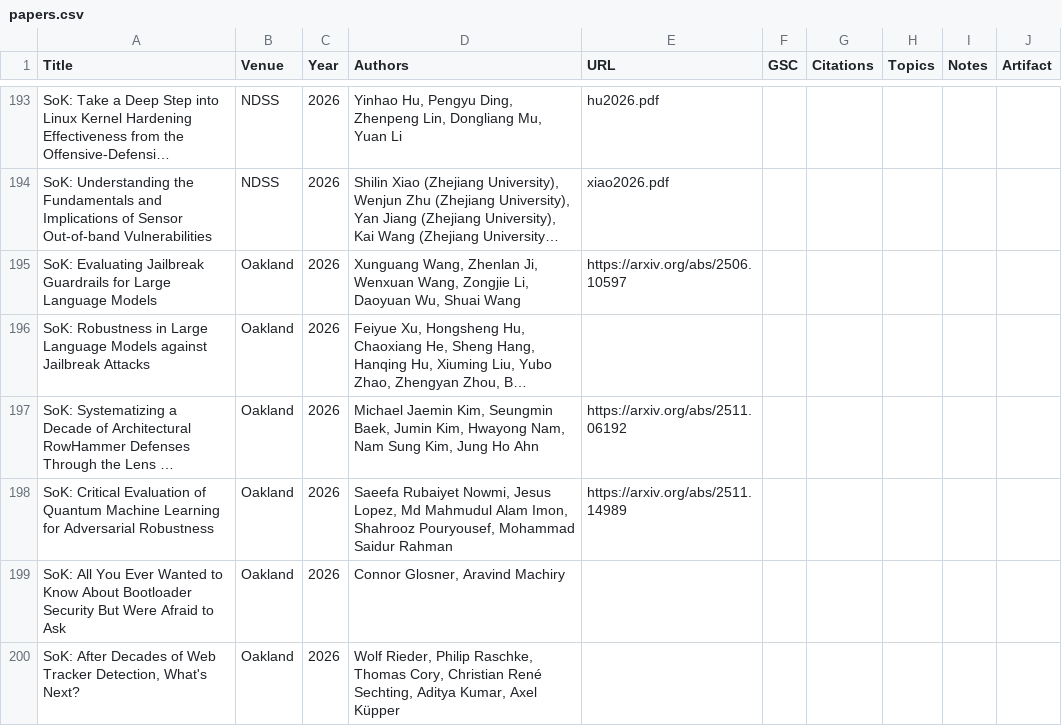
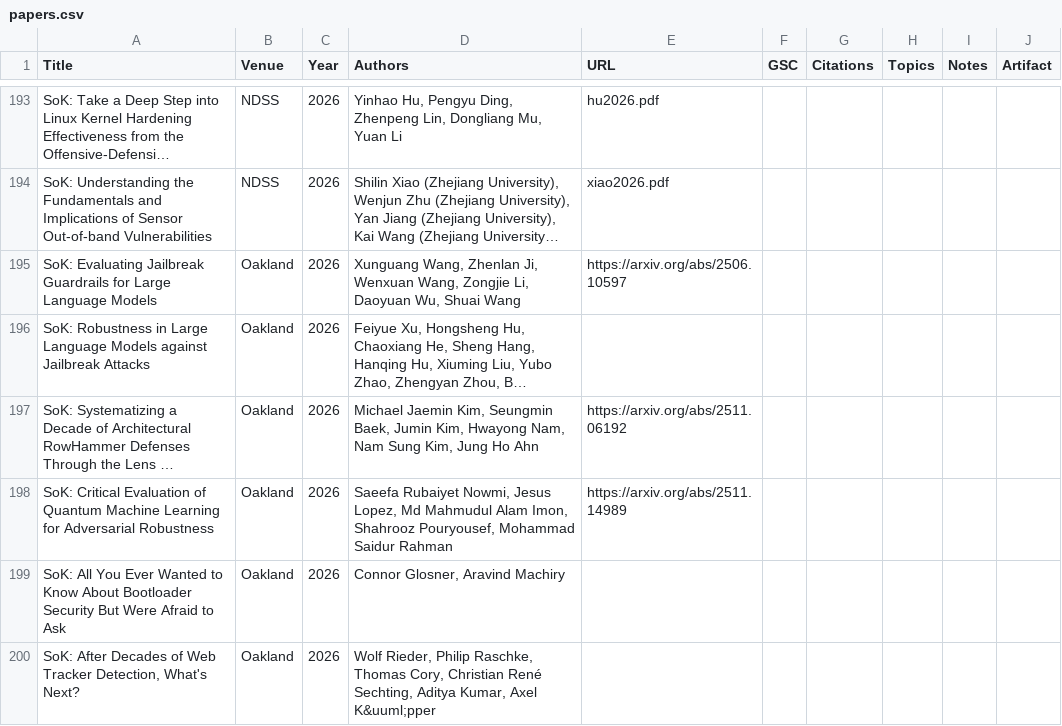
Before and after one commit to oaklandsok/oaklandsok.github.io, a CSV file: src/papers.csv, drawn as a sheet; only a part is shown, gaps mark what is left out; long unchanged cells end in ….

```diff
--- a/src/papers.csv
+++ b/src/papers.csv
@@ -199,2 +199,2 @@ SoK: Critical Evaluation of Quantum Machine Learning for Adversarial Robustness,
 SoK: All You Ever Wanted to Know About Bootloader Security But Were Afraid to Ask,Oakland,2026,"Connor Glosner, Aravind Machiry",,,,,
-"SoK: After Decades of Web Tracker Detection, What's Next?",Oakland,2026,"Wolf Rieder, Philip Raschke, Thomas Cory, Christian René Sechting, Aditya Kumar, Axel Küpper",,,,,
+"SoK: After Decades of Web Tracker Detection, What's Next?",Oakland,2026,"Wolf Rieder, Philip Raschke, Thomas Cory, Christian René Sechting, Aditya Kumar, Axel K&uuml;pper",,,,,
```
Also changed, not shown: 16 other files.
